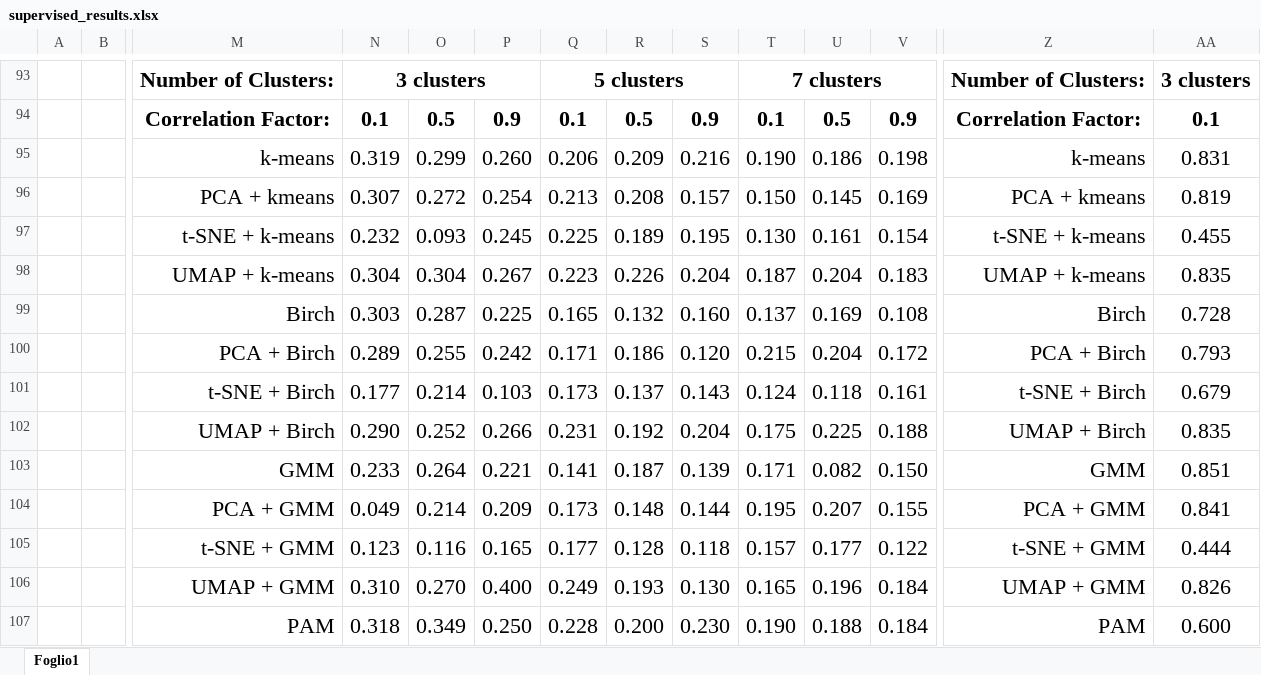
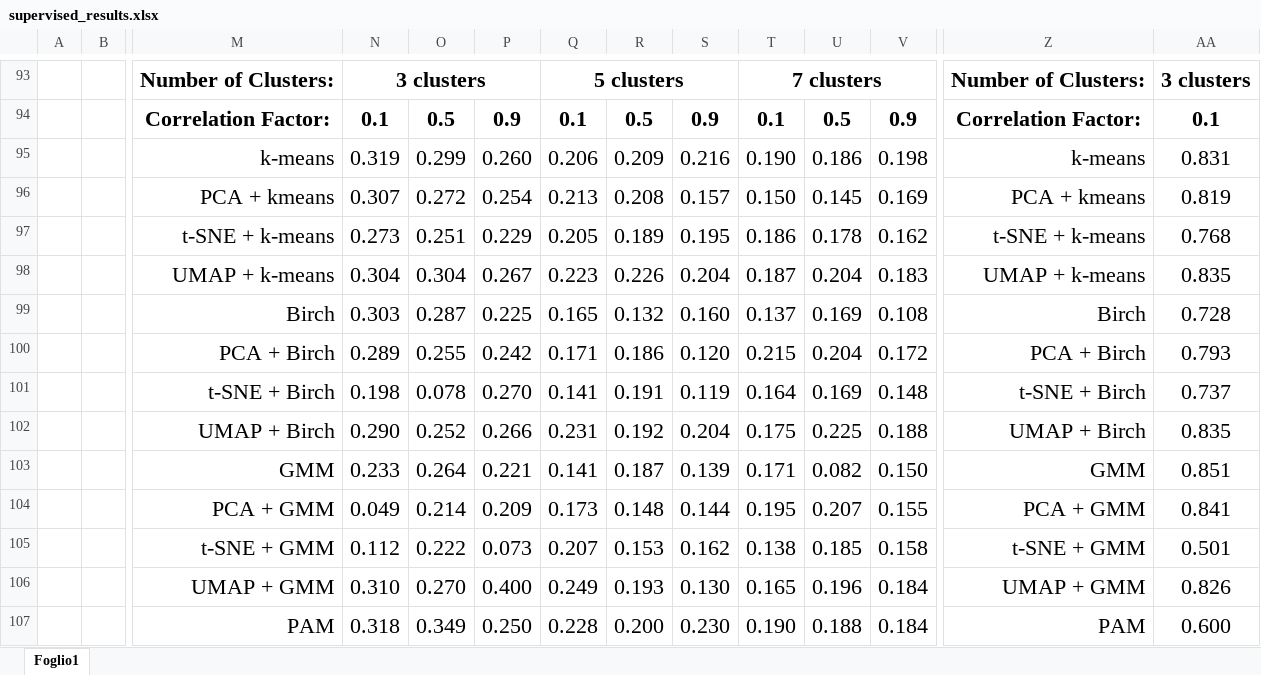
Before and after one commit to depa-tto/Thesis, an Excel workbook: supervised_results.xlsx, sheet Foglio1, drawn as a sheet; only a part is shown, gaps mark what is left out; values as stored, in another font and other column widths than the file's, no borders; conditional formats not drawn; removed rows and columns are numbered as before the commit, all else as after; rows hold the shown columns only; the diff covers the shown part only; the diff names each change by its address in the sheet, - before the commit and + after, or states it on an @@ line.

```diff
--- a/supervised_results.xlsx (sheet Foglio1)
+++ b/supervised_results.xlsx (sheet Foglio1)
-row 97:  |  | t-SNE + k-means | 0.232 | 0.093 | 0.245 | 0.225 | 0.189 | 0.195 | 0.130 | 0.161 | 0.154 | t-SNE + k-means | 0.455
+row 97:  |  | t-SNE + k-means | 0.273 | 0.251 | 0.229 | 0.205 | 0.189 | 0.195 | 0.186 | 0.178 | 0.162 | t-SNE + k-means | 0.768
-row 101:  |  | t-SNE + Birch | 0.177 | 0.214 | 0.103 | 0.173 | 0.137 | 0.143 | 0.124 | 0.118 | 0.161 | t-SNE + Birch | 0.679
+row 101:  |  | t-SNE + Birch | 0.198 | 0.078 | 0.270 | 0.141 | 0.191 | 0.119 | 0.164 | 0.169 | 0.148 | t-SNE + Birch | 0.737
-row 105:  |  | t-SNE + GMM | 0.123 | 0.116 | 0.165 | 0.177 | 0.128 | 0.118 | 0.157 | 0.177 | 0.122 | t-SNE + GMM | 0.444
+row 105:  |  | t-SNE + GMM | 0.112 | 0.222 | 0.073 | 0.207 | 0.153 | 0.162 | 0.138 | 0.185 | 0.158 | t-SNE + GMM | 0.501
```
Also changed, not shown: 12 added rows, 12 removed rows and cell formats elsewhere in this sheet, 9 other files.
